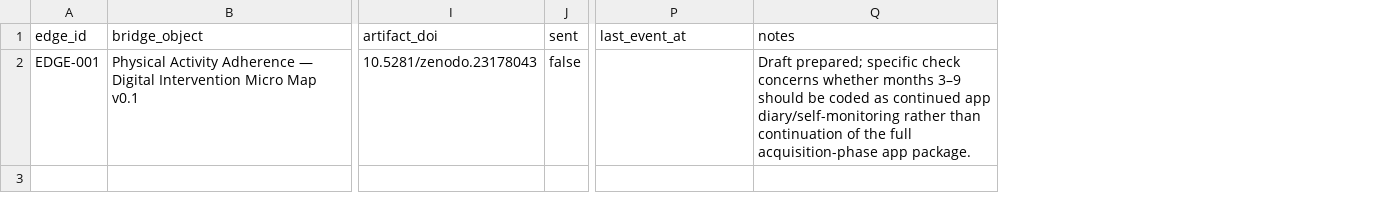
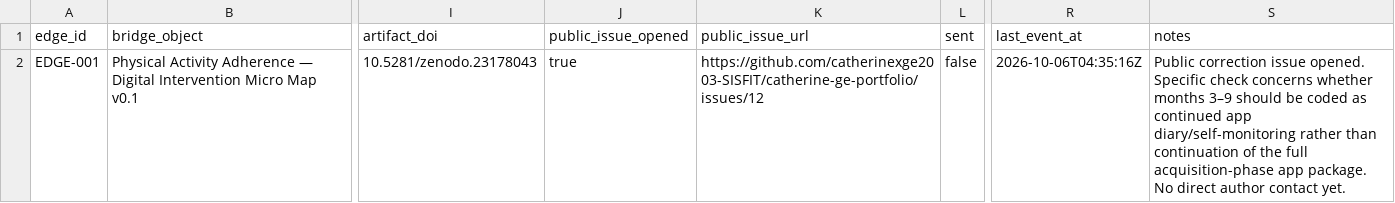
Before and after one commit to catherinexge2003-SISFIT/catherine-ge-portfolio, a CSV file: open-research/physical-activity-adherence-map/network-edge-ledger.csv, drawn as a sheet; only a part is shown, gaps mark what is left out; addresses are those after the commit; the diff names each change by its address in the sheet, - before the commit and + after, or states it on an @@ line.

Commit message:
link PA010 public correction issue to network-edge ledger

```diff
--- a/open-research/physical-activity-adherence-map/network-edge-ledger.csv
+++ b/open-research/physical-activity-adherence-map/network-edge-ledger.csv
+column J (public_issue_opened), row 2: true
+column K (public_issue_url), row 2: https://github.com/catherinexge2003-SISFIT/catherine-ge-portfolio/issues/12
-R2 (last_event_at): (empty)
+R2 (last_event_at): 2026-10-06T04:35:16Z
-S2 (notes): Draft prepared; specific check concerns whether months 3–9 should be coded as continued app diary/self-monitoring rather than continuation of the full acquisition-phase app package.
+S2 (notes): Public correction issue opened. Specific check concerns whether months 3–9 should be coded as continued app diary/self-monitoring rather than continuation of the full acquisition-phase app package. No direct author contact yet.
```
